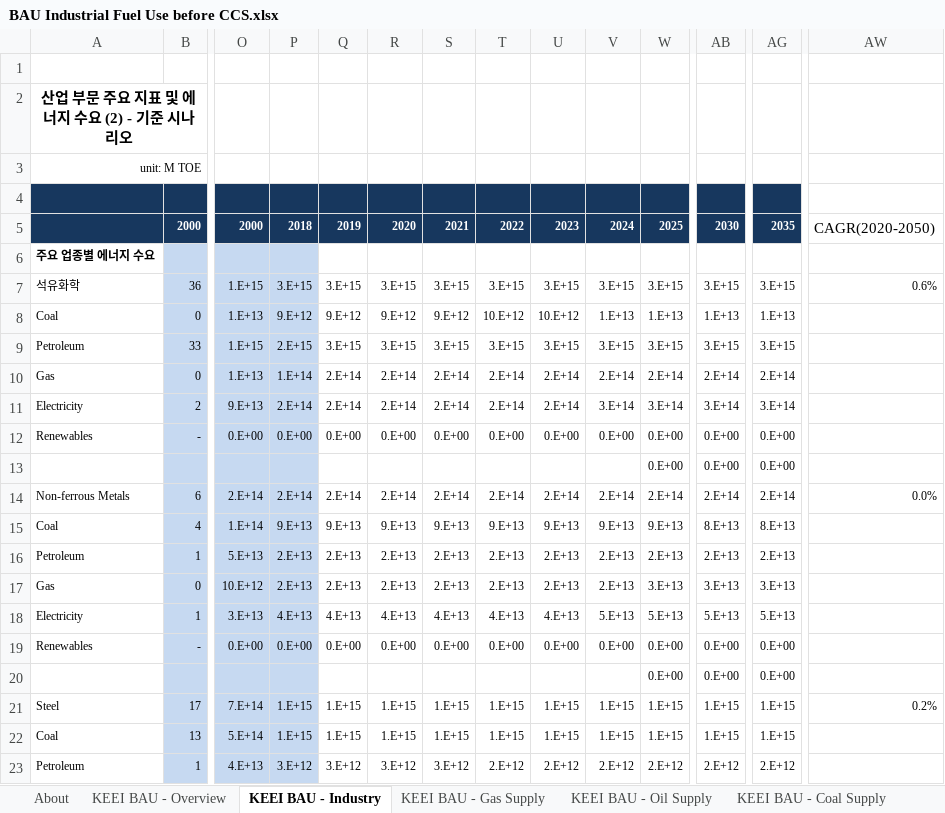
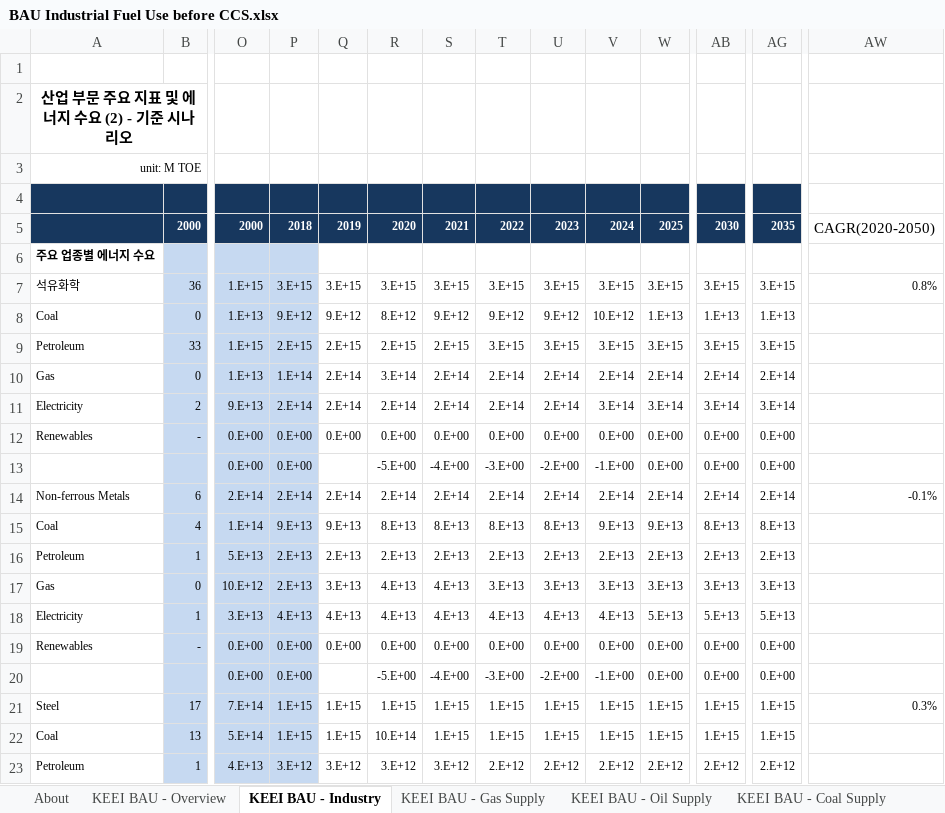
Before and after one commit to Energy-Innovation/eps-southkorea, an Excel workbook: InputData/indst/BIFUbC/BAU Industrial Fuel Use before CCS.xlsx, sheet KEEI BAU - Industry, drawn as a sheet; only a part is shown, gaps mark what is left out; values as stored, in another font and other column widths than the file's, no borders; removed rows and columns are numbered as before the commit, all else as after; rows hold the shown columns only; the diff covers the shown part only; the diff names each change by its address in the sheet, - before the commit and + after, or states it on an @@ line.

```diff
--- a/InputData/indst/BIFUbC/BAU Industrial Fuel Use before CCS.xlsx (sheet KEEI BAU - Industry)
+++ b/InputData/indst/BIFUbC/BAU Industrial Fuel Use before CCS.xlsx (sheet KEEI BAU - Industry)
-AW7: 0.6%
+AW7: 0.8%
-R8: 9.E+12
+R8: 8.E+12
-T8: 10.E+12
+T8: 9.E+12
-U8: 10.E+12
+U8: 9.E+12
-V8: 1.E+13
+V8: 10.E+12
-Q9: 3.E+15
+Q9: 2.E+15
-R9: 3.E+15
+R9: 2.E+15
-S9: 3.E+15
+S9: 2.E+15
-R10: 2.E+14
+R10: 3.E+14
-row 13:  |  |  |  |  |  |  |  |  |  | 0.E+00 | 0.E+00 | 0.E+00
+row 13:  |  | 0.E+00 | 0.E+00 |  | -5.E+00 | -4.E+00 | -3.E+00 | -2.E+00 | -1.E+00 | 0.E+00 | 0.E+00 | 0.E+00
-AW14: 0.0%
+AW14: -0.1%
-R15: 9.E+13
+R15: 8.E+13
-S15: 9.E+13
+S15: 8.E+13
-T15: 9.E+13
+T15: 8.E+13
-U15: 9.E+13
+U15: 8.E+13
-Q17: 2.E+13
+Q17: 3.E+13
-R17: 2.E+13
+R17: 4.E+13
-S17: 2.E+13
+S17: 4.E+13
-T17: 2.E+13
+T17: 3.E+13
-U17: 2.E+13
+U17: 3.E+13
-V17: 2.E+13
+V17: 3.E+13
-V18: 5.E+13
+V18: 4.E+13
-row 20:  |  |  |  |  |  |  |  |  |  | 0.E+00 | 0.E+00 | 0.E+00
+row 20:  |  | 0.E+00 | 0.E+00 |  | -5.E+00 | -4.E+00 | -3.E+00 | -2.E+00 | -1.E+00 | 0.E+00 | 0.E+00 | 0.E+00
-AW21: 0.2%
+AW21: 0.3%
-R22: 1.E+15
+R22: 10.E+14
```
Also changed, not shown: 44 added rows, 34 removed rows, 25 edited cells and cell formats elsewhere in this sheet, sheet BIFUbC-electricity, sheet BIFUbC-natural-gas, sheet BIFUbC-coal, sheet BIFUbC-biomass, sheet BIFUbC-heat, sheet BIFUbC-LPG-propane-or-butane, 3 more sheets, formulas that keep their value, charts or pictures, 8 other files.
